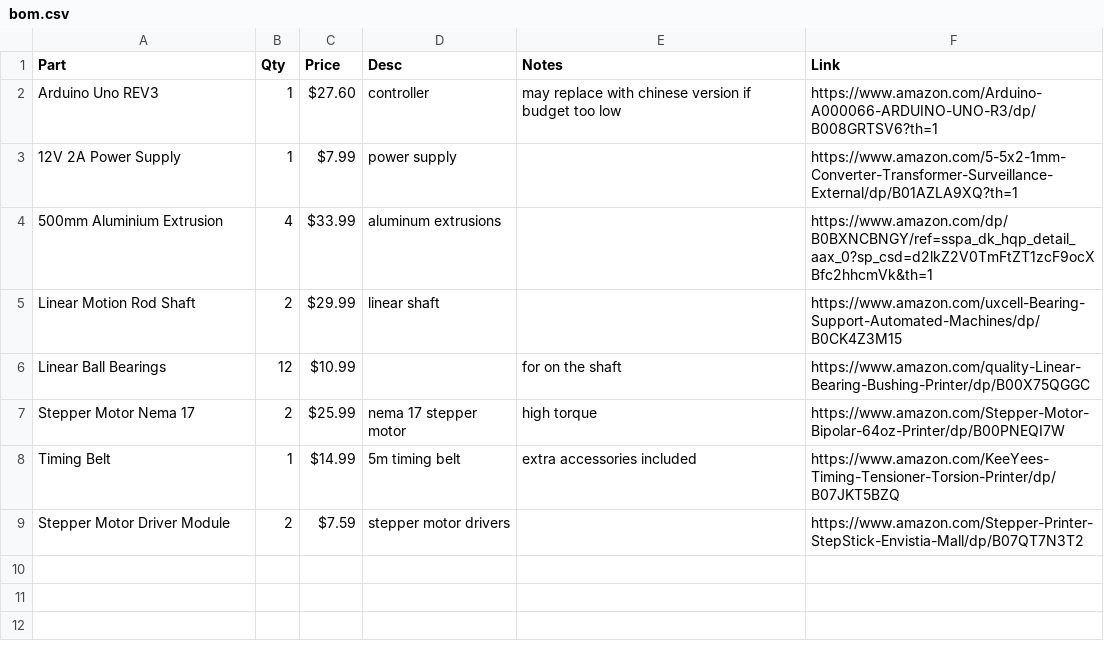
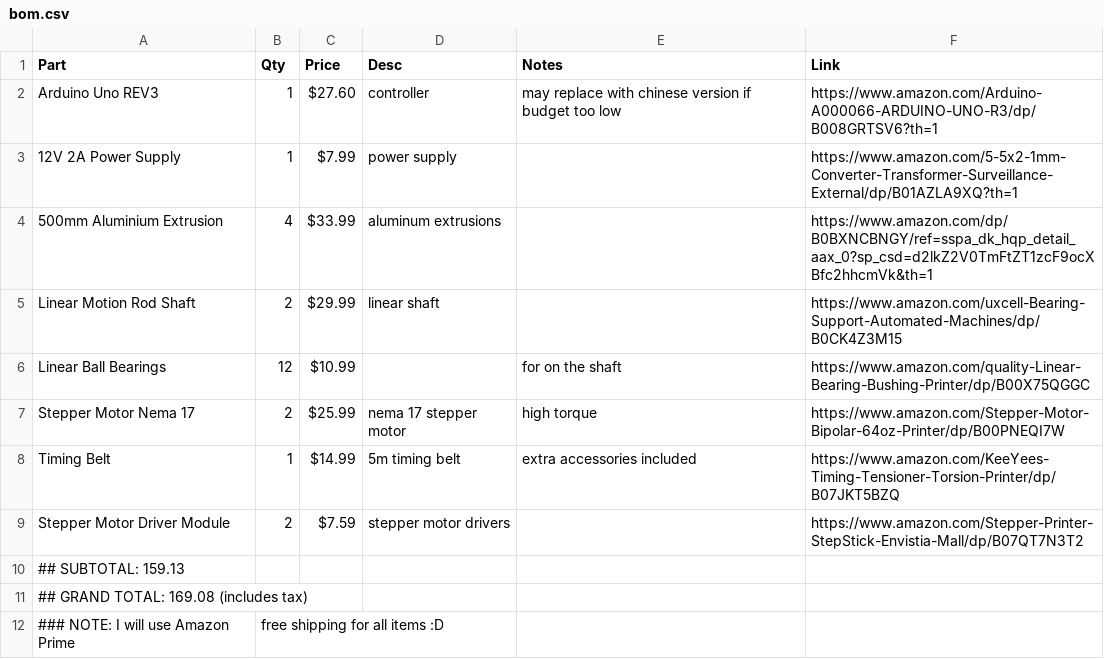
Before and after one commit to EwoudVV/drawbot, a CSV file: files/production/bom.csv, drawn as a sheet; the diff names each change by its address in the sheet, - before the commit and + after, or states it on an @@ line.

Commit message:
Update bom.csv

```diff
--- a/files/production/bom.csv
+++ b/files/production/bom.csv
+row 10: ## SUBTOTAL: 159.13
+row 11: ## GRAND TOTAL: 169.08 (includes tax)
+row 12: ### NOTE: I will use Amazon Prime | free shipping for all items :D
```
